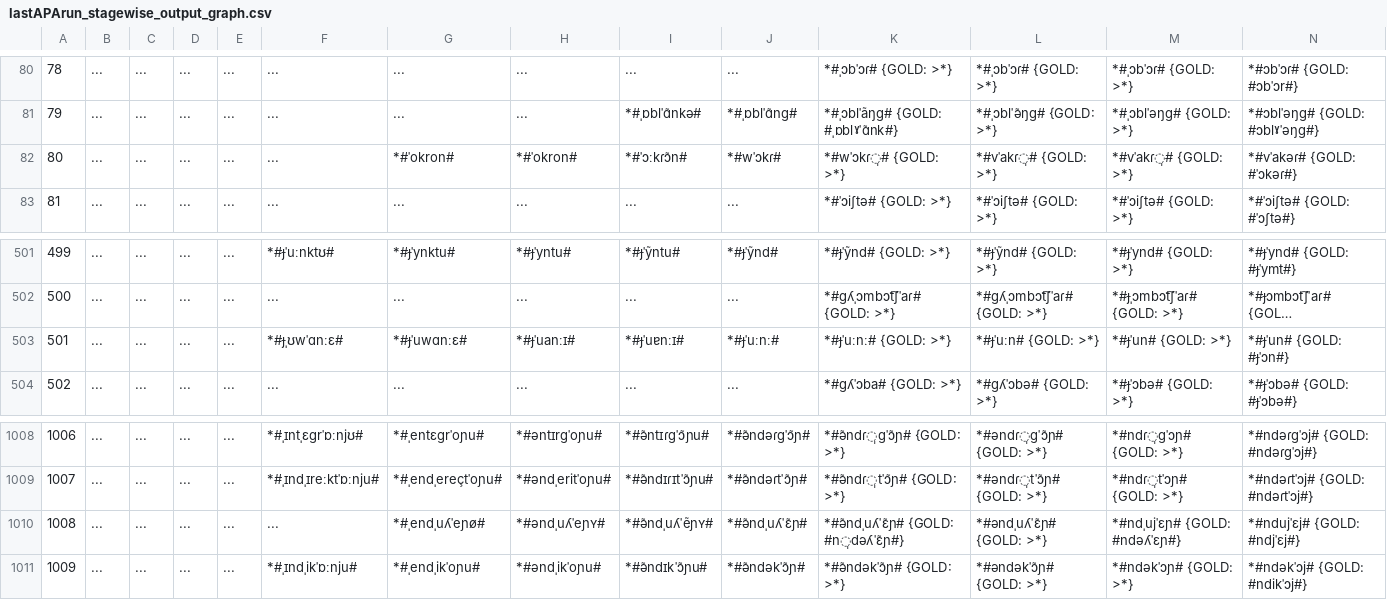
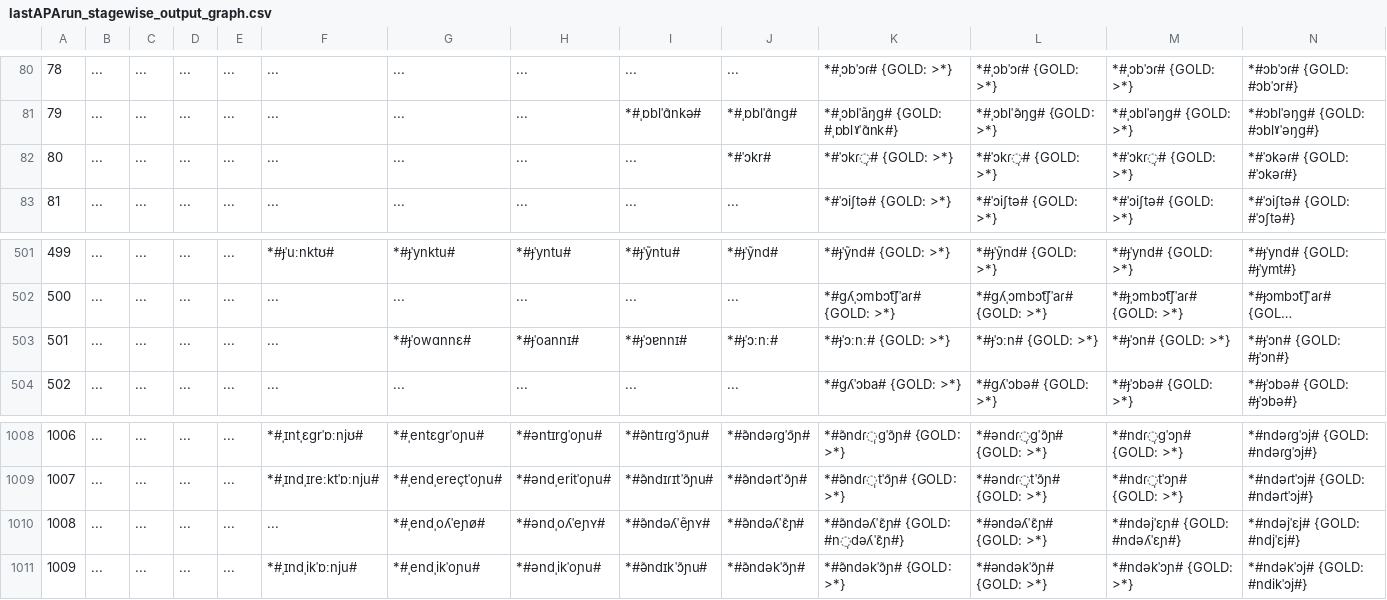
Before and after one commit to clmarr/Albanian-CFR, a CSV file: lastAPArun/lastAPArun_stagewise_output_graph.csv, drawn as a sheet; only a part is shown, gaps mark what is left out; long unchanged cells end in …; the diff names each change by its address in the sheet, - before the commit and + after, or states it on an @@ line.

```diff
--- a/lastAPArun/lastAPArun_stagewise_output_graph.csv
+++ b/lastAPArun/lastAPArun_stagewise_output_graph.csv
-G82: *#ˈokron#
+G82: ...
-H82: *#ˈokron#
+H82: ...
-I82: *#ˈɔːkɾɔ̃n#
+I82: ...
-J82: *#wˈɔkɾ#
+J82: *#ˈɔkr#
-K82: *#wˈɔkɾ̩# {GOLD: >*}
+K82: *#ˈɔkɾ̩# {GOLD: >*}
-L82: *#vˈakɾ̩# {GOLD: >*}
+L82: *#ˈɔkɾ̩# {GOLD: >*}
-M82: *#vˈakɾ̩# {GOLD: >*}
+M82: *#ˈɔkɾ̩# {GOLD: >*}
-N82: *#vˈakəɾ# {GOLD: #ˈɔkəɾ#}
+N82: *#ˈɔkəɾ# {GOLD: #ˈɔkəɾ#}
-F503: *#ɟˌʊwˈɑnːɛ#
+F503: ...
-G503: *#ɟˈuwɑnːɛ#
+G503: *#ɟˈowɑnnɛ#
-H503: *#ɟˈuanːɪ#
+H503: *#ɟˈoannɪ#
-I503: *#ɟˈuɐnːɪ#
+I503: *#ɟˈɔɐnnɪ#
-J503: *#ɟˈuːnː#
+J503: *#ɟˈɔːnː#
-K503: *#ɟˈuːnː# {GOLD: >*}
+K503: *#ɟˈɔːnː# {GOLD: >*}
-L503: *#ɟˈuːn# {GOLD: >*}
+L503: *#ɟˈɔːn# {GOLD: >*}
-M503: *#ɟˈun# {GOLD: >*}
+M503: *#ɟˈɔn# {GOLD: >*}
-N503: *#ɟˈun# {GOLD: #ɟˈɔn#}
+N503: *#ɟˈɔn# {GOLD: #ɟˈɔn#}
-G1010: *#ˌendˌuʎˈeɲø#
+G1010: *#ˌendˌoʎˈeɲø#
-H1010: *#əndˌuʎˈeɲʏ#
+H1010: *#əndˌoʎˈeɲʏ#
-I1010: *#ə̃ndˌuʎˈẽɲʏ#
+I1010: *#ə̃ndəʎˈẽɲʏ#
-J1010: *#ə̃ndˌuʎˈɛ̃ɲ#
+J1010: *#ə̃ndəʎˈɛ̃ɲ#
-K1010: *#ə̃ndˌuʎˈɛ̃ɲ# {GOLD: #n̩dəʎˈɛ̃ɲ#}
+K1010: *#ə̃ndəʎˈɛ̃ɲ# {GOLD: #n̩dəʎˈɛ̃ɲ#}
-L1010: *#əndˌuʎˈɛ̃ɲ# {GOLD: >*}
+L1010: *#əndəʎˈɛ̃ɲ# {GOLD: >*}
-M1010: *#ndˌujˈɛɲ# {GOLD: #ndəʎˈɛɲ#}
+M1010: *#ndəjˈɛɲ# {GOLD: #ndəʎˈɛɲ#}
-N1010: *#ndujˈɛj# {GOLD: #ndjˈɛj#}
+N1010: *#ndəjˈɛj# {GOLD: #ndjˈɛj#}
```
Also changed, not shown: lastAPArun/Proto-Tosk-SGhegEditDistances.csv, lastAPArun/Proto-ToskEditDistances.csv, 14 other files.
